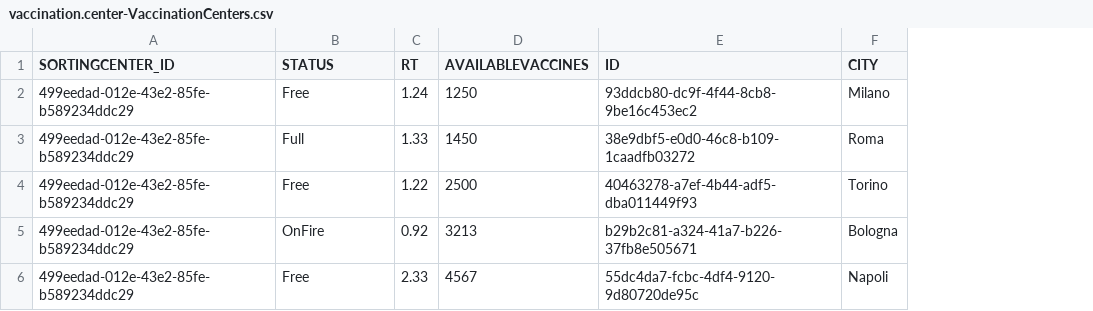
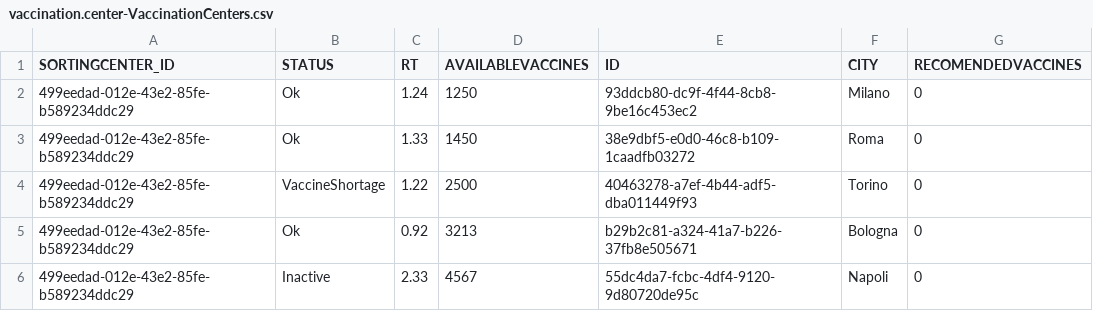
Before and after one commit to BernardoCasasole/SmistamentoVaccini, a CSV file: db/data/vaccination.center-VaccinationCenters.csv, drawn as a sheet; the diff names each change by its address in the sheet, - before the commit and + after, or states it on an @@ line.

```diff
--- a/db/data/vaccination.center-VaccinationCenters.csv
+++ b/db/data/vaccination.center-VaccinationCenters.csv
+column G (RECOMENDEDVACCINES), rows 2-6: all 0
-B2 (STATUS): Free
+B2 (STATUS): Ok
-B3 (STATUS): Full
+B3 (STATUS): Ok
-B4 (STATUS): Free
+B4 (STATUS): VaccineShortage
-B5 (STATUS): OnFire
+B5 (STATUS): Ok
-B6 (STATUS): Free
+B6 (STATUS): Inactive
```
Also changed, not shown: 4 other files.
